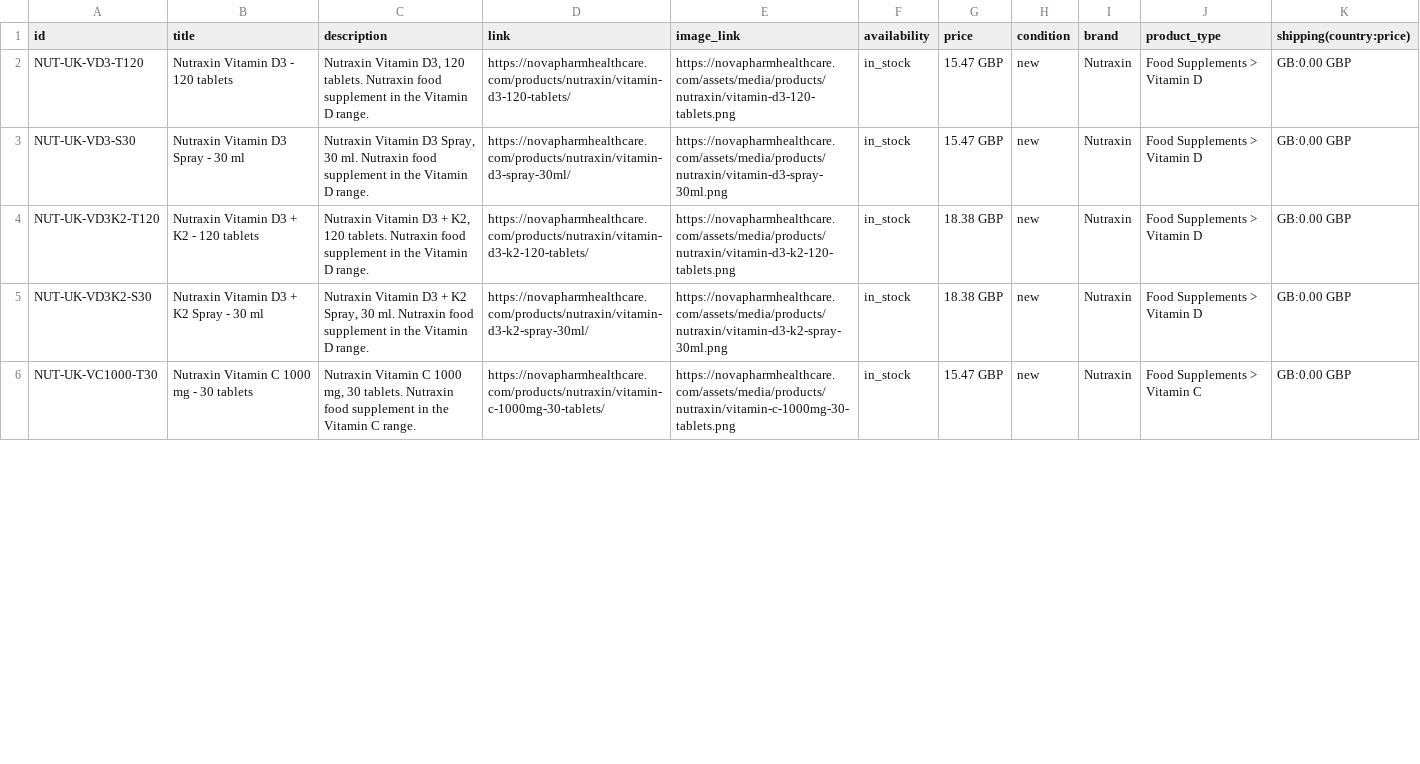
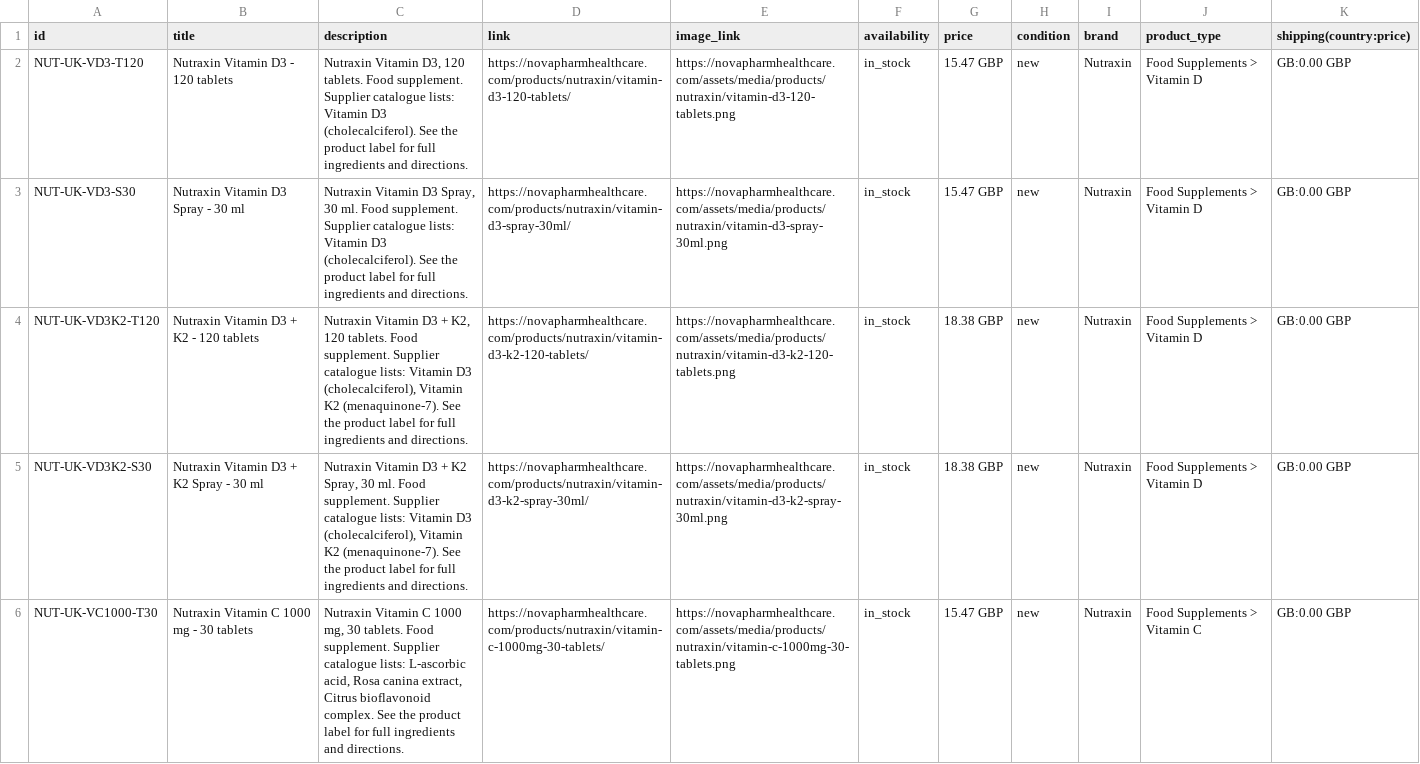
Before and after one commit to NovapharmHealthacre/novapharm-website, a TSV file: shopping/nutraxin-uk.tsv, drawn as a sheet; only a part is shown; the diff covers the shown part only.

Commit message:
fix(nutraxin): make Merchant descriptions factual and improve product metadata generation

```diff
--- a/shopping/nutraxin-uk.tsv
+++ b/shopping/nutraxin-uk.tsv
@@ -1,6 +1,6 @@
 id	title	description	link	image_link	availability	price	condition	brand	product_type	shipping(country:price)
-NUT-UK-VD3-T120	Nutraxin Vitamin D3 - 120 tablets	Nutraxin Vitamin D3, 120 tablets. Nutraxin food supplement in the Vitamin D range.	https://novapharmhealthcare.com/products/nutraxin/vitamin-d3-120-tablets/	https://novapharmhealthcare.com/assets/media/products/nutraxin/vitamin-d3-120-tablets.png	in_stock	15.47 GBP	new	Nutraxin	Food Supplements > Vitamin D	GB:0.00 GBP
-NUT-UK-VD3-S30	Nutraxin Vitamin D3 Spray - 30 ml	Nutraxin Vitamin D3 Spray, 30 ml. Nutraxin food supplement in the Vitamin D range.	https://novapharmhealthcare.com/products/nutraxin/vitamin-d3-spray-30ml/	https://novapharmhealthcare.com/assets/media/products/nutraxin/vitamin-d3-spray-30ml.png	in_stock	15.47 GBP	new	Nutraxin	Food Supplements > Vitamin D	GB:0.00 GBP
-NUT-UK-VD3K2-T120	Nutraxin Vitamin D3 + K2 - 120 tablets	Nutraxin Vitamin D3 + K2, 120 tablets. Nutraxin food supplement in the Vitamin D range.	https://novapharmhealthcare.com/products/nutraxin/vitamin-d3-k2-120-tablets/	https://novapharmhealthcare.com/assets/media/products/nutraxin/vitamin-d3-k2-120-tablets.png	in_stock	18.38 GBP	new	Nutraxin	Food Supplements > Vitamin D	GB:0.00 GBP
-NUT-UK-VD3K2-S30	Nutraxin Vitamin D3 + K2 Spray - 30 ml	Nutraxin Vitamin D3 + K2 Spray, 30 ml. Nutraxin food supplement in the Vitamin D range.	https://novapharmhealthcare.com/products/nutraxin/vitamin-d3-k2-spray-30ml/	https://novapharmhealthcare.com/assets/media/products/nutraxin/vitamin-d3-k2-spray-30ml.png	in_stock	18.38 GBP	new	Nutraxin	Food Supplements > Vitamin D	GB:0.00 GBP
-NUT-UK-VC1000-T30	Nutraxin Vitamin C 1000 mg - 30 tablets	Nutraxin Vitamin C 1000 mg, 30 tablets. Nutraxin food supplement in the Vitamin C range.	https://novapharmhealthcare.com/products/nutraxin/vitamin-c-1000mg-30-tablets/	https://novapharmhealthcare.com/assets/media/products/nutraxin/vitamin-c-1000mg-30-tablets.png	in_stock	15.47 GBP	new	Nutraxin	Food Supplements > Vitamin C	GB:0.00 GBP
+NUT-UK-VD3-T120	Nutraxin Vitamin D3 - 120 tablets	Nutraxin Vitamin D3, 120 tablets. Food supplement. Supplier catalogue lists: Vitamin D3 (cholecalciferol). See the product label for full ingredients and directions.	https://novapharmhealthcare.com/products/nutraxin/vitamin-d3-120-tablets/	https://novapharmhealthcare.com/assets/media/products/nutraxin/vitamin-d3-120-tablets.png	in_stock	15.47 GBP	new	Nutraxin	Food Supplements > Vitamin D	GB:0.00 GBP
+NUT-UK-VD3-S30	Nutraxin Vitamin D3 Spray - 30 ml	Nutraxin Vitamin D3 Spray, 30 ml. Food supplement. Supplier catalogue lists: Vitamin D3 (cholecalciferol). See the product label for full ingredients and directions.	https://novapharmhealthcare.com/products/nutraxin/vitamin-d3-spray-30ml/	https://novapharmhealthcare.com/assets/media/products/nutraxin/vitamin-d3-spray-30ml.png	in_stock	15.47 GBP	new	Nutraxin	Food Supplements > Vitamin D	GB:0.00 GBP
+NUT-UK-VD3K2-T120	Nutraxin Vitamin D3 + K2 - 120 tablets	Nutraxin Vitamin D3 + K2, 120 tablets. Food supplement. Supplier catalogue lists: Vitamin D3 (cholecalciferol), Vitamin K2 (menaquinone-7). See the product label for full ingredients and directions.	https://novapharmhealthcare.com/products/nutraxin/vitamin-d3-k2-120-tablets/	https://novapharmhealthcare.com/assets/media/products/nutraxin/vitamin-d3-k2-120-tablets.png	in_stock	18.38 GBP	new	Nutraxin	Food Supplements > Vitamin D	GB:0.00 GBP
+NUT-UK-VD3K2-S30	Nutraxin Vitamin D3 + K2 Spray - 30 ml	Nutraxin Vitamin D3 + K2 Spray, 30 ml. Food supplement. Supplier catalogue lists: Vitamin D3 (cholecalciferol), Vitamin K2 (menaquinone-7). See the product label for full ingredients and directions.	https://novapharmhealthcare.com/products/nutraxin/vitamin-d3-k2-spray-30ml/	https://novapharmhealthcare.com/assets/media/products/nutraxin/vitamin-d3-k2-spray-30ml.png	in_stock	18.38 GBP	new	Nutraxin	Food Supplements > Vitamin D	GB:0.00 GBP
+NUT-UK-VC1000-T30	Nutraxin Vitamin C 1000 mg - 30 tablets	Nutraxin Vitamin C 1000 mg, 30 tablets. Food supplement. Supplier catalogue lists: L-ascorbic acid, Rosa canina extract, Citrus bioflavonoid complex. See the product label for full ingredients and directions.	https://novapharmhealthcare.com/products/nutraxin/vitamin-c-1000mg-30-tablets/	https://novapharmhealthcare.com/assets/media/products/nutraxin/vitamin-c-1000mg-30-tablets.png	in_stock	15.47 GBP	new	Nutraxin	Food Supplements > Vitamin C	GB:0.00 GBP
```
Also changed, not shown: 14 edited cells elsewhere in this file, 5 other files.
